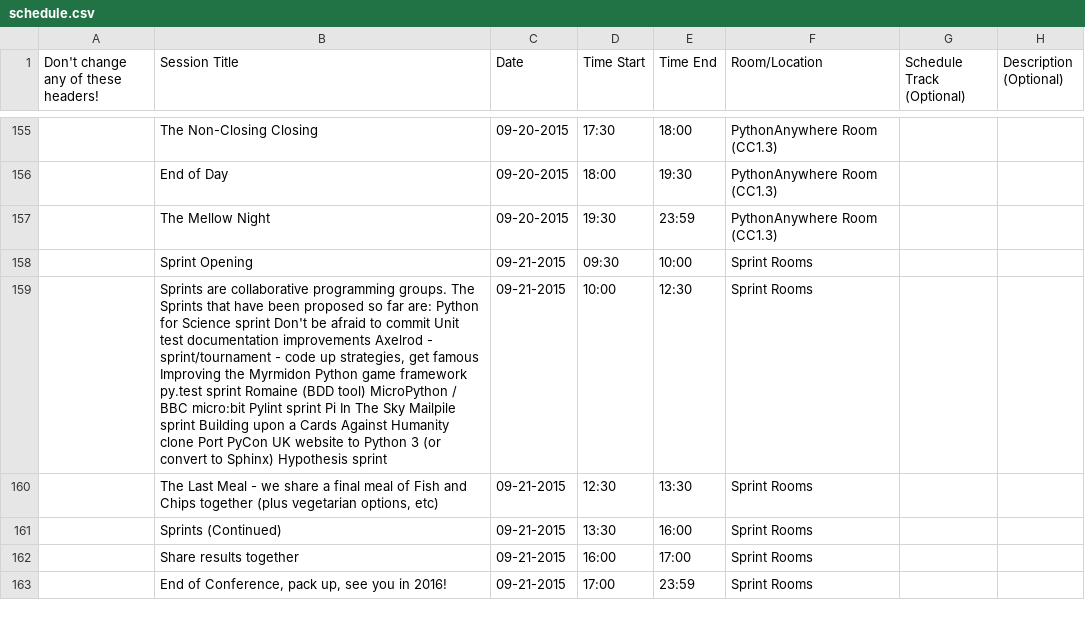
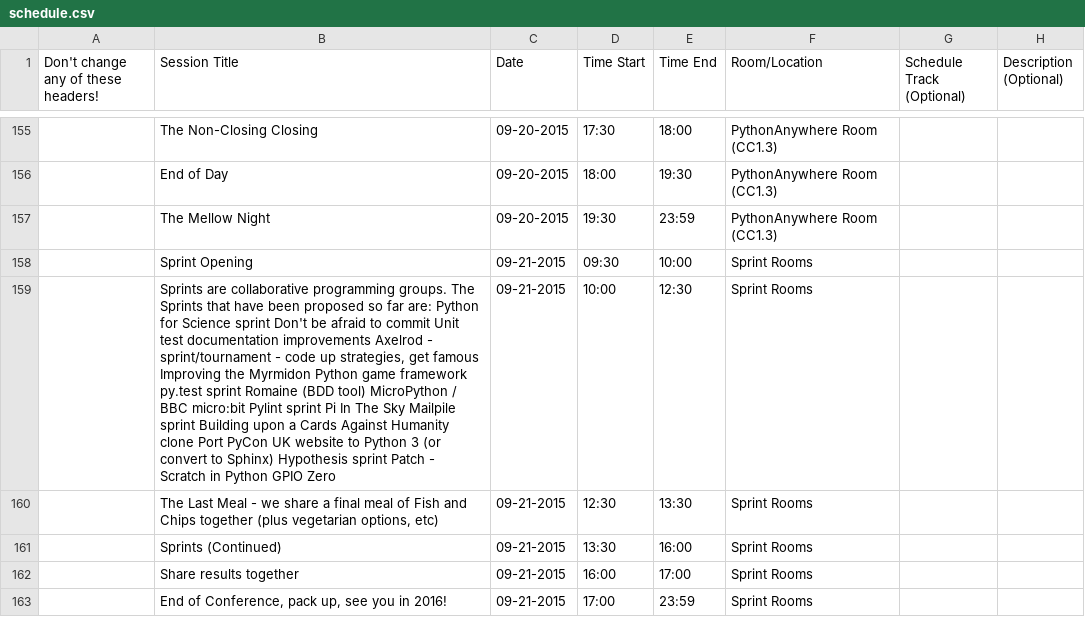
Before and after one commit to PyconUK/2015.pyconuk.org, a CSV file: schedule/csv/schedule.csv, drawn as a sheet; only a part is shown, gaps mark what is left out; the diff names each change by its address in the sheet, - before the commit and + after, or states it on an @@ line.

```diff
--- a/schedule/csv/schedule.csv
+++ b/schedule/csv/schedule.csv
-B159 (Session Title): …Hypothesis sprint
+B159 (Session Title): …Hypothesis sprint Patch - Scratch in Python GPIO Zero
```
Also changed, not shown: schedule/summary/summary.csv, 4 other files.
